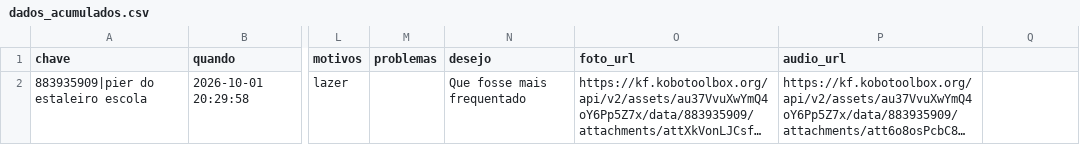
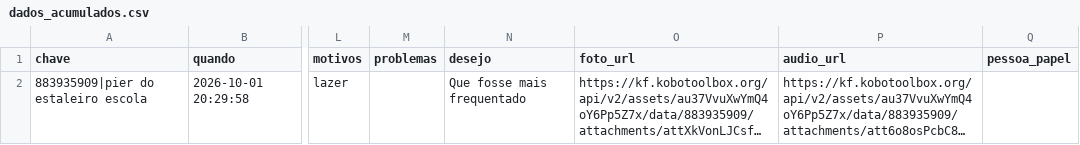
Before and after one commit to automacoesrpf/mapa-encontro-de-integracao-rpf-2ciclo, a CSV file: dados_acumulados.csv, drawn as a sheet; only a part is shown, gaps mark what is left out; long unchanged cells end in …; the diff names each change by its address in the sheet, - before the commit and + after, or states it on an @@ line.

```diff
--- a/dados_acumulados.csv
+++ b/dados_acumulados.csv
-Q1: (empty)
+Q1: pessoa_papel
```
Also changed, not shown: 1 other file.
